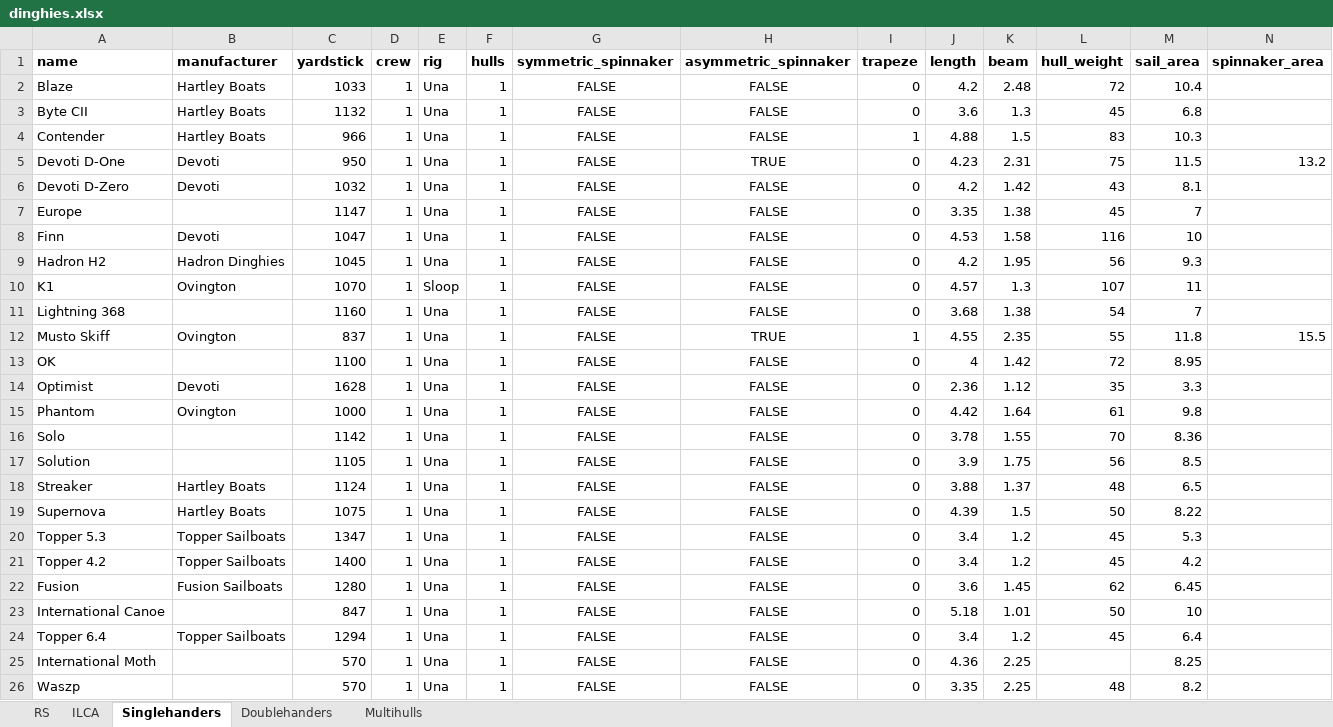
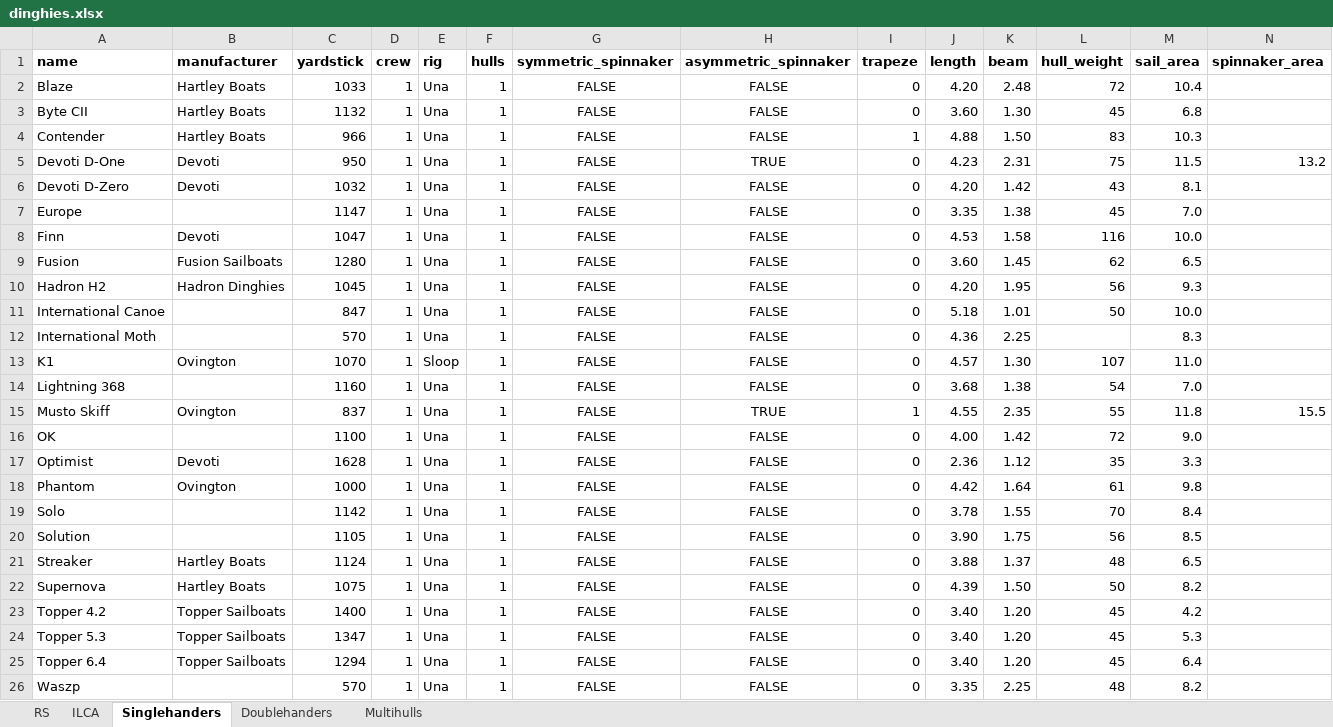
Before and after one commit to schweben/dinghyapi, an Excel workbook: dinghies.xlsx, sheet Singlehanders, drawn as a sheet; only a part is shown; values as stored, in another font and other column widths than the file's, no borders; removed rows and columns are numbered as before the commit, all else as after; rows hold the shown columns only; the diff names each change by its address in the sheet, - before the commit and + after, or states it on an @@ line.

```diff
--- a/dinghies.xlsx (sheet Singlehanders)
+++ b/dinghies.xlsx (sheet Singlehanders)
-J2 (length): 4.2
+J2 (length): 4.20
-J3 (length): 3.6
+J3 (length): 3.60
-K3 (beam): 1.3
+K3 (beam): 1.30
-K4 (beam): 1.5
+K4 (beam): 1.50
-J6 (length): 4.2
+J6 (length): 4.20
-M7 (sail_area): 7
+M7 (sail_area): 7.0
-M8 (sail_area): 10
+M8 (sail_area): 10.0
+row 9: Fusion | Fusion Sailboats | 1280 | 1 | Una | 1 | FALSE | FALSE | 0 | 3.60 | 1.45 | 62 | 6.5
-J10 (length): 4.2
+J10 (length): 4.20
+row 11: International Canoe |  | 847 | 1 | Una | 1 | FALSE | FALSE | 0 | 5.18 | 1.01 | 50 | 10.0
+row 12: International Moth |  | 570 | 1 | Una | 1 | FALSE | FALSE | 0 | 4.36 | 2.25 |  | 8.3
-K13 (beam): 1.3
+K13 (beam): 1.30
-M13 (sail_area): 11
+M13 (sail_area): 11.0
-M14 (sail_area): 7
+M14 (sail_area): 7.0
-J16 (length): 4
+J16 (length): 4.00
-M16 (sail_area): 8.95
+M16 (sail_area): 9.0
-M19 (sail_area): 8.36
+M19 (sail_area): 8.4
-J20 (length): 3.9
+J20 (length): 3.90
-K22 (beam): 1.5
+K22 (beam): 1.50
-M22 (sail_area): 8.22
+M22 (sail_area): 8.2
-row 20: Topper 5.3 | Topper Sailboats | 1347 | 1 | Una | 1 | FALSE | FALSE | 0 | 3.4 | 1.2 | 45 | 5.3
-J23 (length): 3.4
+J23 (length): 3.40
-K23 (beam): 1.2
+K23 (beam): 1.20
-row 22: Fusion | Fusion Sailboats | 1280 | 1 | Una | 1 | FALSE | FALSE | 0 | 3.6 | 1.45 | 62 | 6.45
-row 23: International Canoe |  | 847 | 1 | Una | 1 | FALSE | FALSE | 0 | 5.18 | 1.01 | 50 | 10
+row 24: Topper 5.3 | Topper Sailboats | 1347 | 1 | Una | 1 | FALSE | FALSE | 0 | 3.40 | 1.20 | 45 | 5.3
-J25 (length): 3.4
+J25 (length): 3.40
-K25 (beam): 1.2
+K25 (beam): 1.20
-row 25: International Moth |  | 570 | 1 | Una | 1 | FALSE | FALSE | 0 | 4.36 | 2.25 |  | 8.25
```
Also changed, not shown: sheet RS, sheet Doublehanders, sheet Multihulls, sheet ILCA, 2 other files.
